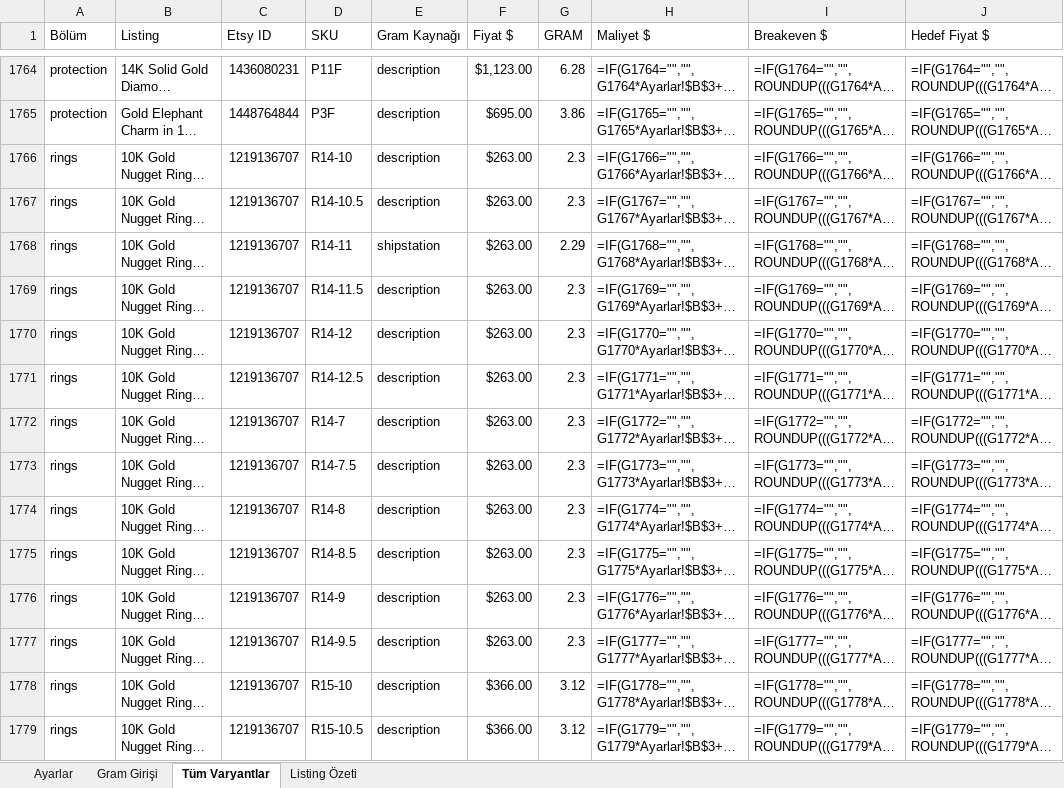
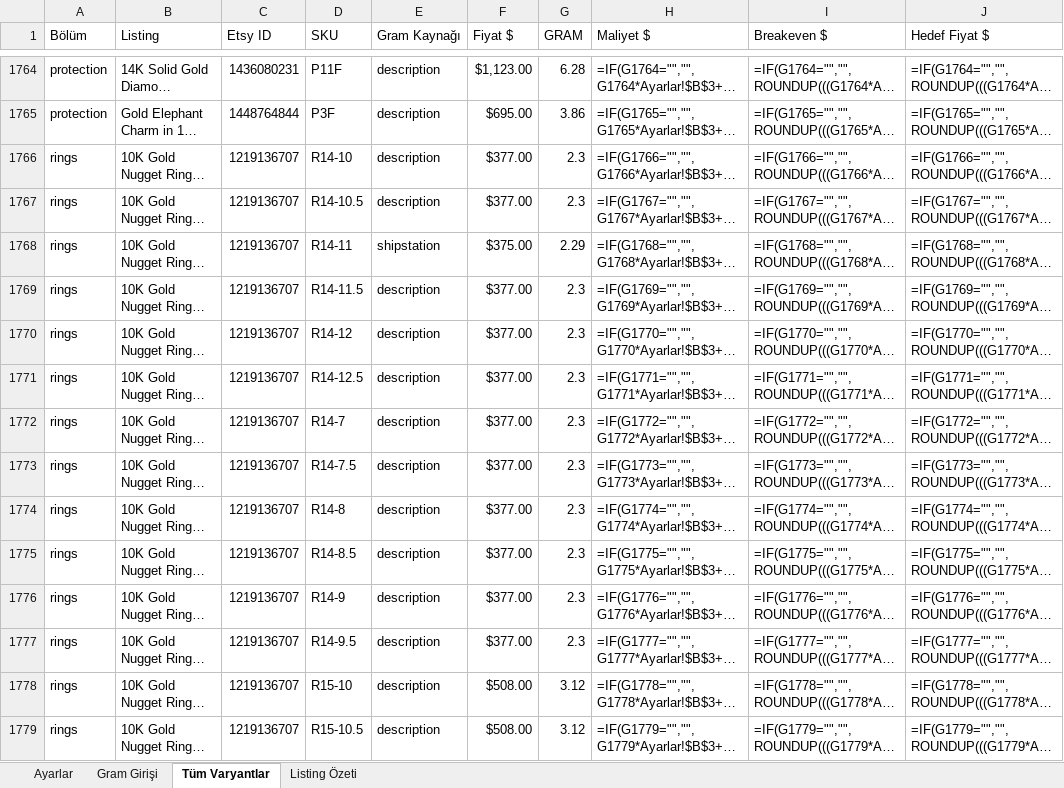
Before and after one commit to HusamAri/JadeGoldNYC, an Excel workbook: docs/jade/gram/JadeGold-Gram-Fiyat.xlsx, sheet Tüm Varyantlar, drawn as a sheet; only a part is shown, gaps mark what is left out; long unchanged cells end in …; values as stored, in another font and other column widths than the file's, no cell formats; formulas without a stored value are shown as written; conditional formats not drawn; the diff covers the shown part only; the diff names each change by its address in the sheet, - before the commit and + after, or states it on an @@ line.

```diff
--- a/docs/jade/gram/JadeGold-Gram-Fiyat.xlsx (sheet Tüm Varyantlar)
+++ b/docs/jade/gram/JadeGold-Gram-Fiyat.xlsx (sheet Tüm Varyantlar)
-F1766:F1767 (Fiyat $): $263.00
+F1766:F1767 (Fiyat $): $377.00
-F1768 (Fiyat $): $263.00
+F1768 (Fiyat $): $375.00
-F1769:F1777 (Fiyat $): $263.00
+F1769:F1777 (Fiyat $): $377.00
-F1778:F1779 (Fiyat $): $366.00
+F1778:F1779 (Fiyat $): $508.00
```
Also changed, not shown: 207 edited cells elsewhere in this sheet, sheet Gram Girişi, sheet Listing Özeti, cell formats, 4 other files.
